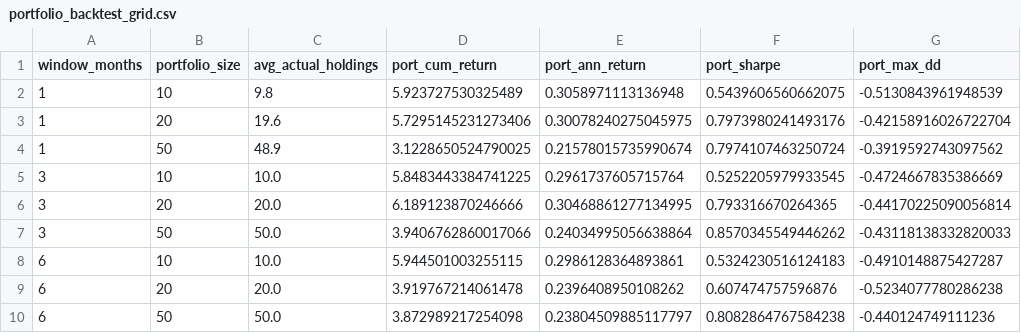
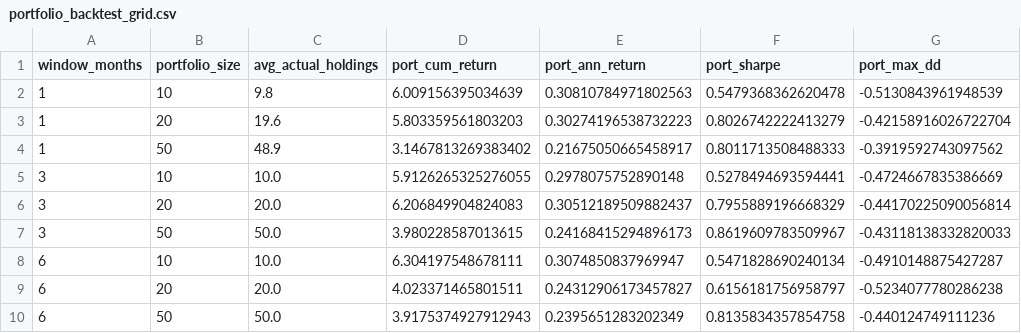
Before and after one commit to jmp1909/sec-inside-trading, a CSV file: data/portfolio_backtest_grid.csv, drawn as a sheet; only a part is shown; the diff names each change by its address in the sheet, - before the commit and + after, or states it on an @@ line.

```diff
--- a/data/portfolio_backtest_grid.csv
+++ b/data/portfolio_backtest_grid.csv
-D2 (port_cum_return): 5.923727530325489
+D2 (port_cum_return): 6.009156395034639
-E2 (port_ann_return): 0.3058971113136948
+E2 (port_ann_return): 0.30810784971802563
-F2 (port_sharpe): 0.5439606560662075
+F2 (port_sharpe): 0.5479368362620478
-D3 (port_cum_return): 5.7295145231273406
+D3 (port_cum_return): 5.803359561803203
-E3 (port_ann_return): 0.30078240275045975
+E3 (port_ann_return): 0.30274196538732223
-F3 (port_sharpe): 0.7973980241493176
+F3 (port_sharpe): 0.8026742222413279
-D4 (port_cum_return): 3.1228650524790025
+D4 (port_cum_return): 3.1467813269383402
-E4 (port_ann_return): 0.21578015735990674
+E4 (port_ann_return): 0.21675050665458917
-F4 (port_sharpe): 0.7974107463250724
+F4 (port_sharpe): 0.8011713508488333
-D5 (port_cum_return): 5.8483443384741225
+D5 (port_cum_return): 5.9126265325276055
-E5 (port_ann_return): 0.2961737605715764
+E5 (port_ann_return): 0.2978075752890148
-F5 (port_sharpe): 0.5252205979933545
+F5 (port_sharpe): 0.5278494693594441
-D6 (port_cum_return): 6.189123870246666
+D6 (port_cum_return): 6.206849904824083
-E6 (port_ann_return): 0.30468861277134995
+E6 (port_ann_return): 0.30512189509882437
-F6 (port_sharpe): 0.793316670264365
+F6 (port_sharpe): 0.7955889196668329
-D7 (port_cum_return): 3.9406762860017066
+D7 (port_cum_return): 3.980228587013615
-E7 (port_ann_return): 0.24034995056638864
+E7 (port_ann_return): 0.24168415294896173
-F7 (port_sharpe): 0.8570345549446262
+F7 (port_sharpe): 0.8619609783509967
-D8 (port_cum_return): 5.944501003255115
+D8 (port_cum_return): 6.304197548678111
-E8 (port_ann_return): 0.2986128364893861
+E8 (port_ann_return): 0.3074850837969947
-F8 (port_sharpe): 0.5324230516124183
+F8 (port_sharpe): 0.5471828690240134
-D9 (port_cum_return): 3.919767214061478
+D9 (port_cum_return): 4.023371465801511
-E9 (port_ann_return): 0.2396408950108262
+E9 (port_ann_return): 0.24312906173457827
-F9 (port_sharpe): 0.607474757596876
+F9 (port_sharpe): 0.6156181756958797
-D10 (port_cum_return): 3.872989217254098
+D10 (port_cum_return): 3.9175374927912943
-E10 (port_ann_return): 0.23804509885117797
+E10 (port_ann_return): 0.2395651283202349
-F10 (port_sharpe): 0.8082864767584238
+F10 (port_sharpe): 0.8135834357854758
```
Also changed, not shown: 9 other files.
